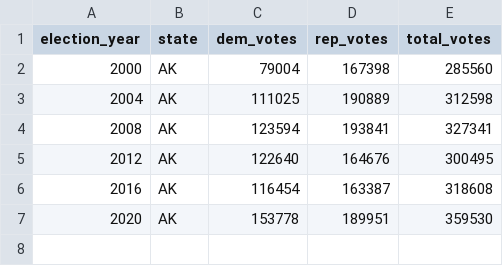
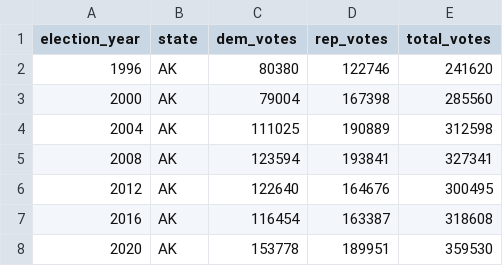
Before and after one commit to BPR-Data-Team/ElectionModel2024, a CSV file: data/HistoricalElections/AKPres.csv, drawn as a sheet.

```diff
--- a/data/HistoricalElections/AKPres.csv
+++ b/data/HistoricalElections/AKPres.csv
@@ -1,2 +1,3 @@
 election_year,state,dem_votes,rep_votes,total_votes
+1996,AK,80380,122746,241620
 2000,AK,79004,167398,285560
```
Also changed, not shown: cleaned_data/ExpertRatings.csv, cleaned_data/House Historical.csv, 27 other files.
